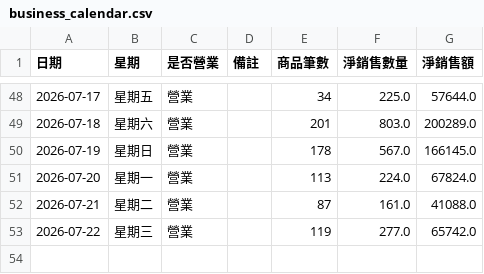
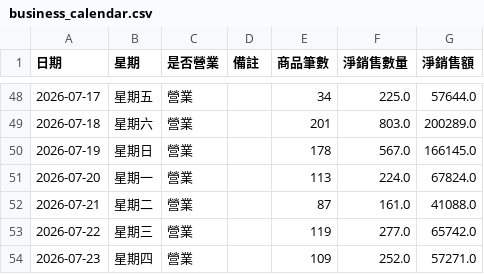
Before and after one commit to teb095510-dotcom/rabbit10th-dashboard, a CSV file: business_calendar.csv, drawn as a sheet; only a part is shown, gaps mark what is left out.

```diff
--- a/business_calendar.csv
+++ b/business_calendar.csv
@@ -53 +53,2 @@
 2026-07-22,星期三,營業,,119,277.0,65742.0
+2026-07-23,星期四,營業,,109,252.0,57271.0
```
Also changed, not shown: 1 other file.
